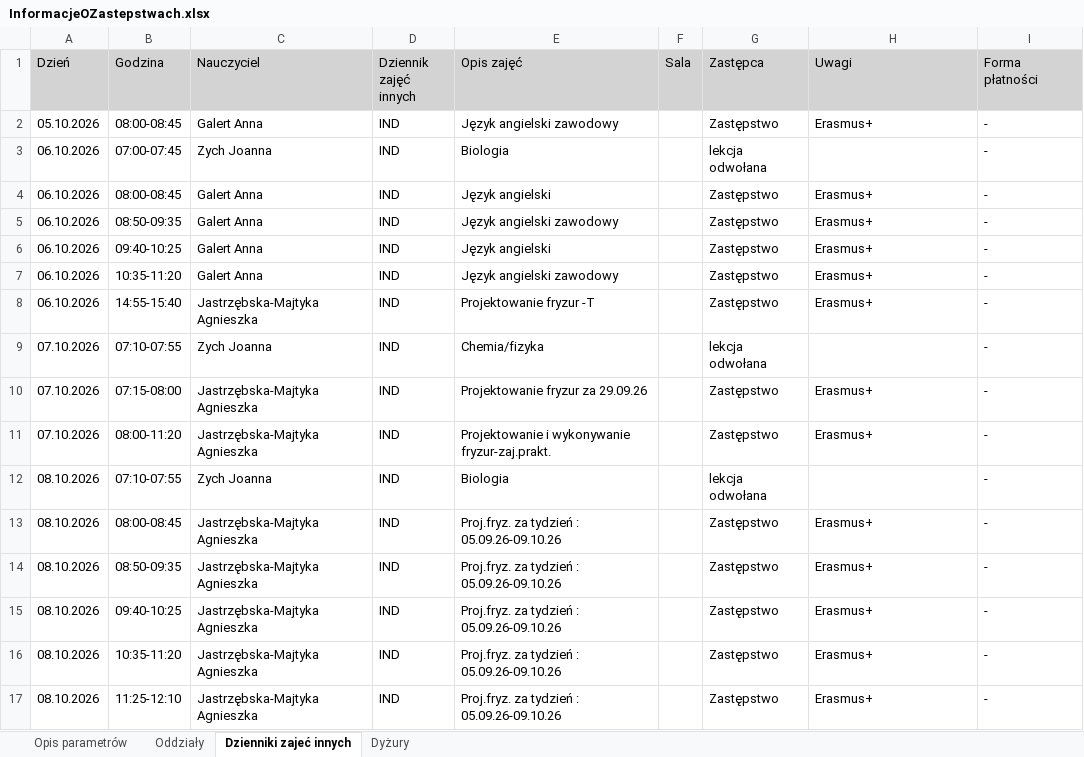
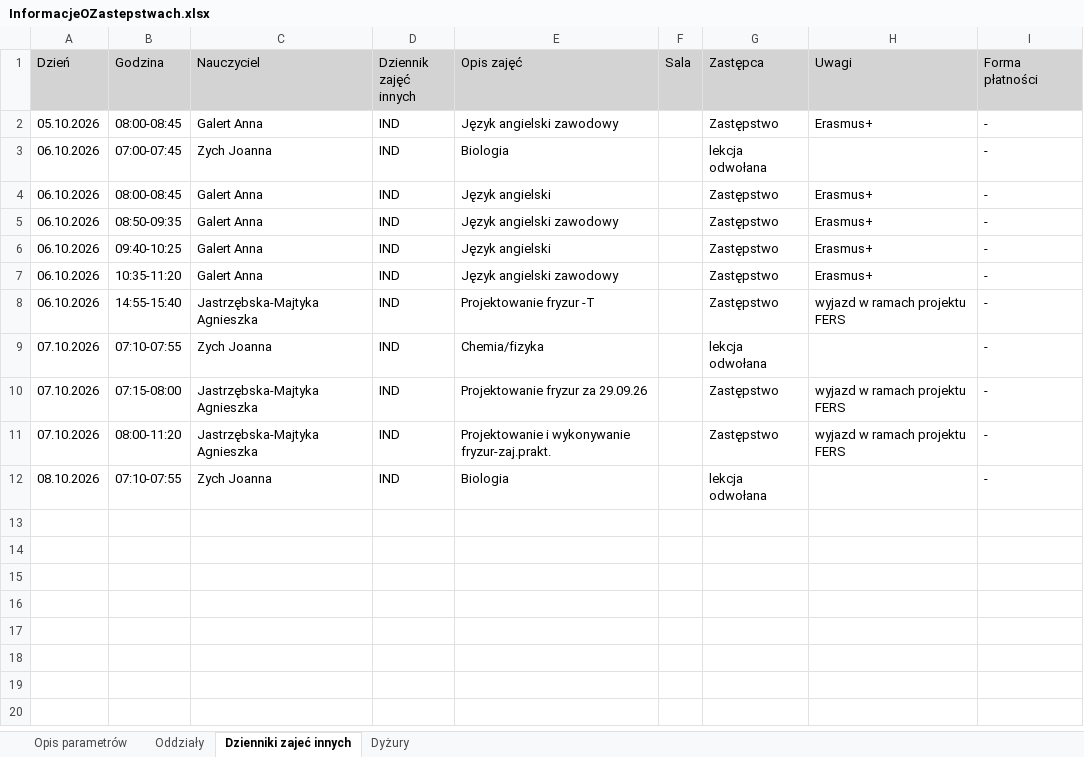
Before and after one commit to adeodatus11/zastepstwa, an Excel workbook: InformacjeOZastepstwach.xlsx, sheet Dzienniki zajeć innych, drawn as a sheet; values as stored, in another font and other column widths than the file's, no borders; the diff names each change by its address in the sheet, - before the commit and + after, or states it on an @@ line.

Commit message:
Aktualizacja zastępstw i przeniesień 05.10.2026–11.10.2026
Oczyszczone eksporty z dziennika wgrane przez stronę aktualizacji (adeodatus11).

```diff
--- a/InformacjeOZastepstwach.xlsx (sheet Dzienniki zajeć innych)
+++ b/InformacjeOZastepstwach.xlsx (sheet Dzienniki zajeć innych)
-H8 (Uwagi): Erasmus+
+H8 (Uwagi): wyjazd w ramach projektu FERS
-H10:H11 (Uwagi): Erasmus+
+H10:H11 (Uwagi): wyjazd w ramach projektu FERS
-row 13: 08.10.2026 | 08:00-08:45 | Jastrzębska-Majtyka Agnieszka | IND | Proj.fryz. za tydzień : 05.09.26-09.10.26 |  | Zastępstwo | Erasmus+ | -
-row 14: 08.10.2026 | 08:50-09:35 | Jastrzębska-Majtyka Agnieszka | IND | Proj.fryz. za tydzień : 05.09.26-09.10.26 |  | Zastępstwo | Erasmus+ | -
-row 15: 08.10.2026 | 09:40-10:25 | Jastrzębska-Majtyka Agnieszka | IND | Proj.fryz. za tydzień : 05.09.26-09.10.26 |  | Zastępstwo | Erasmus+ | -
-row 16: 08.10.2026 | 10:35-11:20 | Jastrzębska-Majtyka Agnieszka | IND | Proj.fryz. za tydzień : 05.09.26-09.10.26 |  | Zastępstwo | Erasmus+ | -
-row 17: 08.10.2026 | 11:25-12:10 | Jastrzębska-Majtyka Agnieszka | IND | Proj.fryz. za tydzień : 05.09.26-09.10.26 |  | Zastępstwo | Erasmus+ | -
```
Also changed, not shown: sheet Oddziały, InformacjeOPrzeniesieniach.xlsx.
